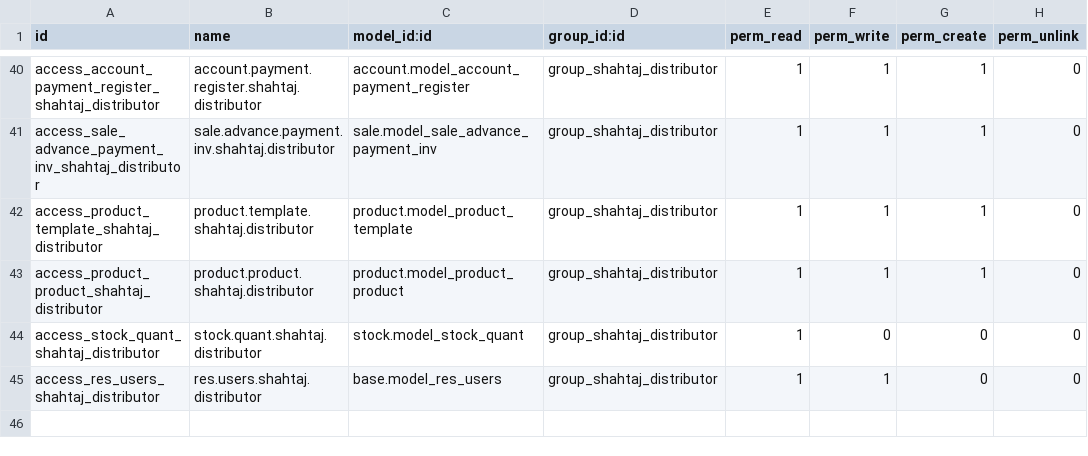
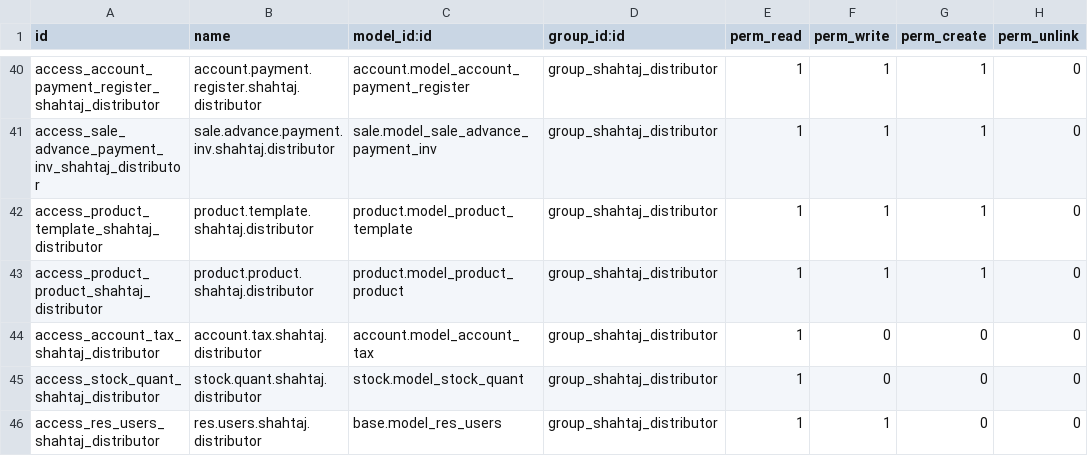
Before and after one commit to WMSols/shahtaj_oil_module, a CSV file: shahtaj_oil/security/ir.model.access.csv, drawn as a sheet; only a part is shown, gaps mark what is left out; the diff names each change by its address in the sheet, - before the commit and + after, or states it on an @@ line.

Commit message:
Updated the Merged Module
Fixed issues with target creation with Product Weight type, Added Edit option for Zones, Routes, Shops , Order Bookers, Targets and Schedules, Removed Dashboard and Settings Tab, Fixed account deactivation for Order Bookers,changed text colors to white shop type and order booker account status

```diff
--- a/shahtaj_oil/security/ir.model.access.csv
+++ b/shahtaj_oil/security/ir.model.access.csv
+row 44: access_account_tax_shahtaj_distributor | account.tax.shahtaj.distributor | account.model_account_tax | group_shahtaj_distributor | 1 | 0 | 0 | 0
```
Also changed, not shown: 36 other files.
